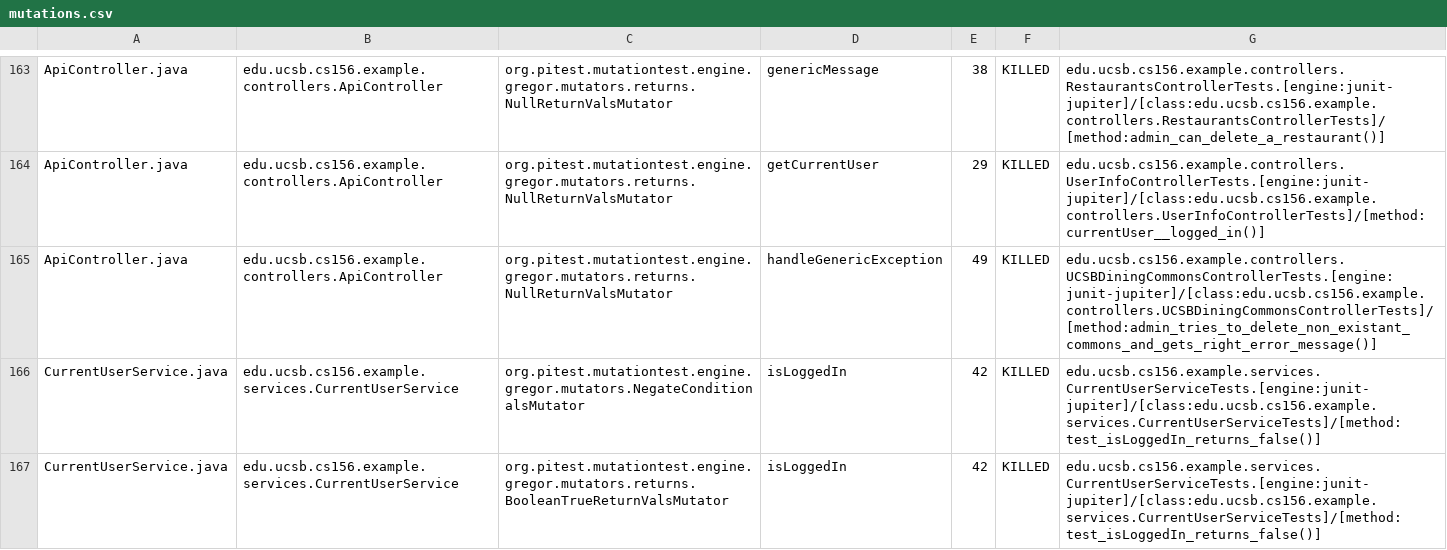
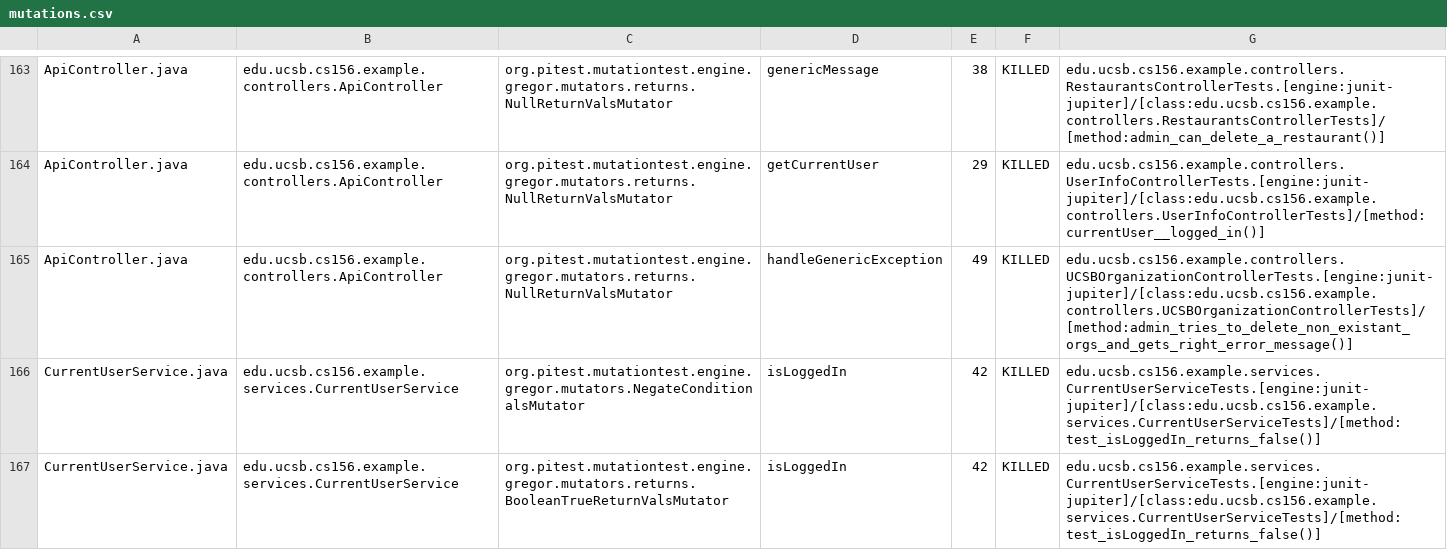
Before and after one commit to ucsb-cs156-s24/team03-s24-4pm-8, a CSV file: prs/98/pitest/mutations.csv, drawn as a sheet; only a part is shown, gaps mark what is left out.

Commit message:
Deploying to gh-pages from @ ucsb-cs156-s24/team03-s24-4pm-8@da2e61b2098a525383432d86442f8fc5d17a4bcf 🚀

```diff
--- a/prs/98/pitest/mutations.csv
+++ b/prs/98/pitest/mutations.csv
@@ -164,3 +164,3 @@ ApiController.java,edu.ucsb.cs156.example.controllers.ApiController,org.pitest.m
 ApiController.java,edu.ucsb.cs156.example.controllers.ApiController,org.pitest.mutationtest.engine.gregor.mutators.returns.NullReturnValsMutator,getCurrentUser,29,KILLED,edu.ucsb.cs156.example.controllers.UserInfoControllerTests.[engine:junit-jupiter]/[class:edu.ucsb.cs156.example.controllers.UserInfoControllerTests]/[method:currentUser__logged_in()]
-ApiController.java,edu.ucsb.cs156.example.controllers.ApiController,org.pitest.mutationtest.engine.gregor.mutators.returns.NullReturnValsMutator,handleGenericException,49,KILLED,edu.ucsb.cs156.example.controllers.UCSBDiningCommonsControllerTests.[engine:junit-jupiter]/[class:edu.ucsb.cs156.example.controllers.UCSBDiningCommonsControllerTests]/[method:admin_tries_to_delete_non_existant_commons_and_gets_right_error_message()]
+ApiController.java,edu.ucsb.cs156.example.controllers.ApiController,org.pitest.mutationtest.engine.gregor.mutators.returns.NullReturnValsMutator,handleGenericException,49,KILLED,edu.ucsb.cs156.example.controllers.UCSBOrganizationControllerTests.[engine:junit-jupiter]/[class:edu.ucsb.cs156.example.controllers.UCSBOrganizationControllerTests]/[method:admin_tries_to_delete_non_existant_orgs_and_gets_right_error_message()]
 CurrentUserService.java,edu.ucsb.cs156.example.services.CurrentUserService,org.pitest.mutationtest.engine.gregor.mutators.NegateConditionalsMutator,isLoggedIn,42,KILLED,edu.ucsb.cs156.example.services.CurrentUserServiceTests.[engine:junit-jupiter]/[class:edu.ucsb.cs156.example.services.CurrentUserServiceTests]/[method:test_isLoggedIn_returns_false()]
```
Also changed, not shown: 18 other files.
